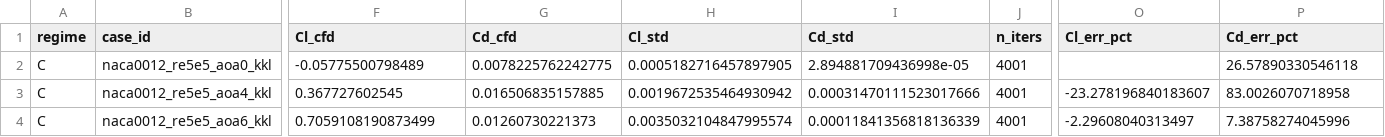
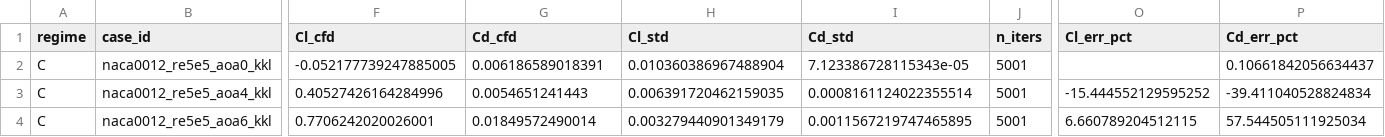
Before and after one commit to saifrehman945/CamberLab, a CSV file: validation/validation_summary.csv, drawn as a sheet; only a part is shown, gaps mark what is left out; the diff names each change by its address in the sheet, - before the commit and + after, or states it on an @@ line.

```diff
--- a/validation/validation_summary.csv
+++ b/validation/validation_summary.csv
-F2 (Cl_cfd): -0.05775500798489
+F2 (Cl_cfd): -0.052177739247885005
-G2 (Cd_cfd): 0.0078225762242775
+G2 (Cd_cfd): 0.006186589018391
-H2 (Cl_std): 0.0005182716457897905
+H2 (Cl_std): 0.010360386967488904
-I2 (Cd_std): 2.894881709436998e-05
+I2 (Cd_std): 7.123386728115343e-05
-J2:J4 (n_iters): 4001
+J2:J4 (n_iters): 5001
-P2 (Cd_err_pct): 26.57890330546118
+P2 (Cd_err_pct): 0.10661842056634437
-F3 (Cl_cfd): 0.367727602545
+F3 (Cl_cfd): 0.40527426164284996
-G3 (Cd_cfd): 0.016506835157885
+G3 (Cd_cfd): 0.0054651241443
-H3 (Cl_std): 0.0019672535464930942
+H3 (Cl_std): 0.006391720462159035
-I3 (Cd_std): 0.00031470111523017666
+I3 (Cd_std): 0.0008161124022355514
-O3 (Cl_err_pct): -23.278196840183607
+O3 (Cl_err_pct): -15.444552129595252
-P3 (Cd_err_pct): 83.0026070718958
+P3 (Cd_err_pct): -39.411040528824834
-F4 (Cl_cfd): 0.7059108190873499
+F4 (Cl_cfd): 0.7706242020026001
-G4 (Cd_cfd): 0.01260730221373
+G4 (Cd_cfd): 0.01849572490014
-H4 (Cl_std): 0.0035032104847995574
+H4 (Cl_std): 0.003279440901349179
-I4 (Cd_std): 0.00011841356818136339
+I4 (Cd_std): 0.0011567219747465895
-O4 (Cl_err_pct): -2.29608040313497
+O4 (Cl_err_pct): 6.660789204512115
-P4 (Cd_err_pct): 7.38758274045996
+P4 (Cd_err_pct): 57.544505111925034
```
Also changed, not shown: 7 other files.
